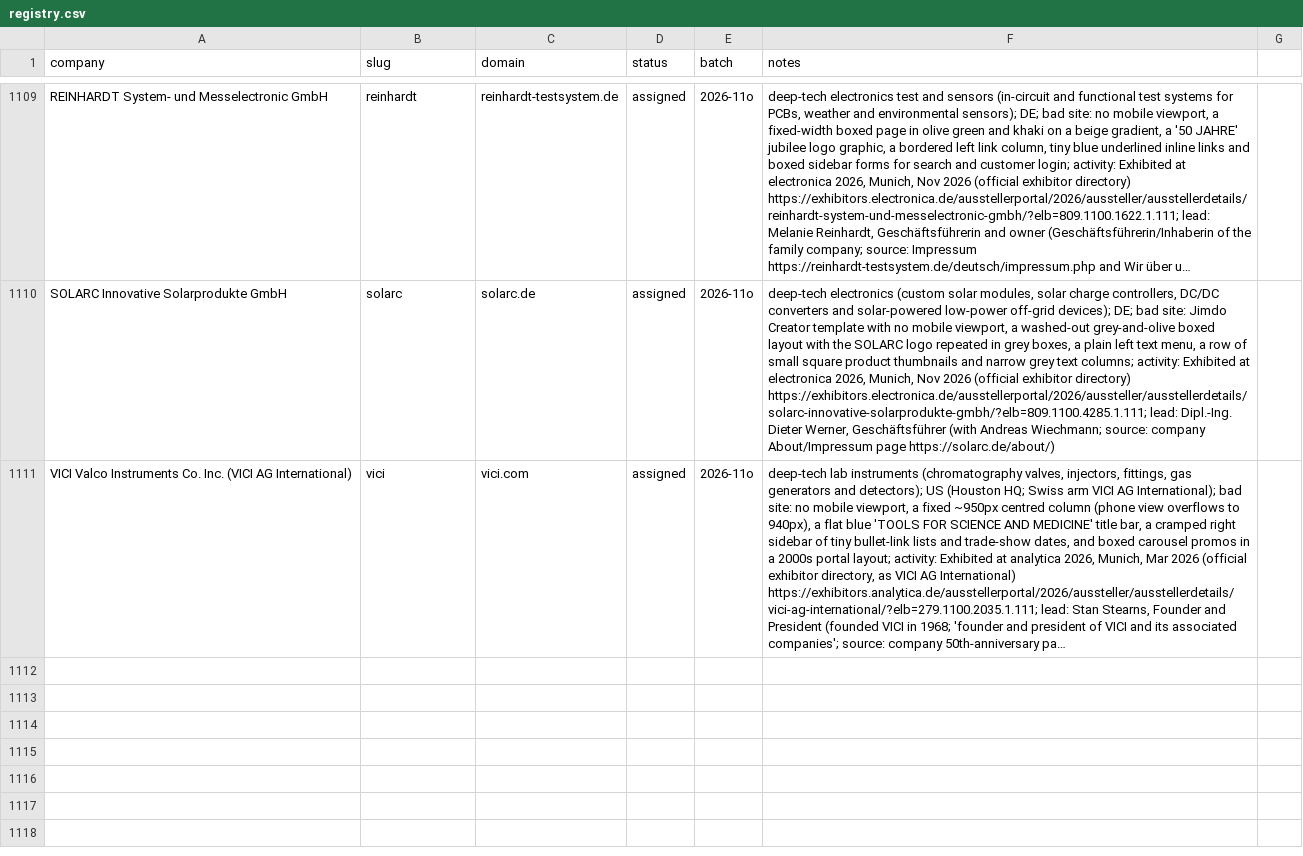
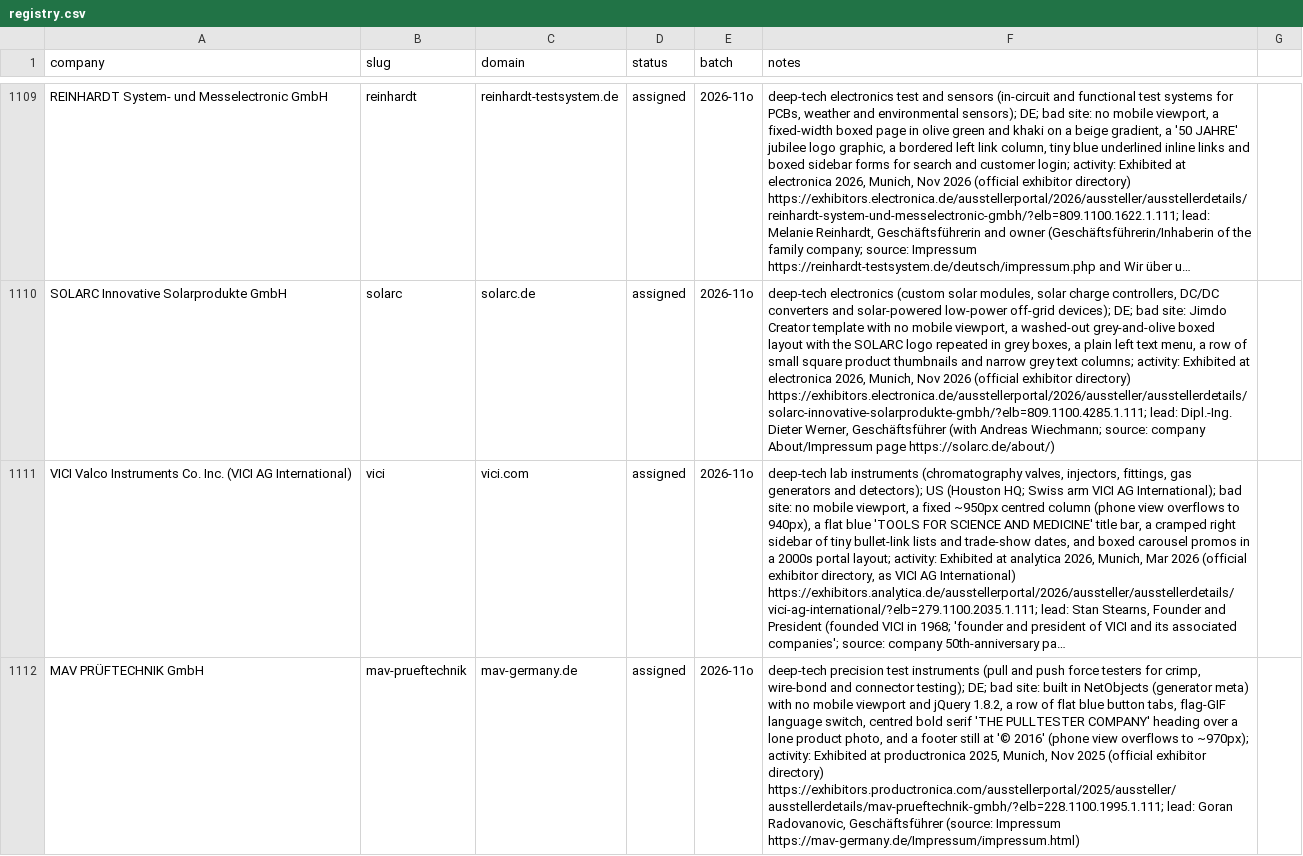
Before and after one commit to charneym/harvardsites, a CSV file: _kit/sourcing/registry.csv, drawn as a sheet; only a part is shown, gaps mark what is left out; long unchanged cells end in …; the diff names each change by its address in the sheet, - before the commit and + after, or states it on an @@ line.

```diff
--- a/_kit/sourcing/registry.csv
+++ b/_kit/sourcing/registry.csv
+row 1112: MAV PRÜFTECHNIK GmbH | mav-prueftechnik | mav-germany.de | assigned | 2026-11o | deep-tech precision test instruments (pull and push force testers for crimp, wire-bond and connector testing); DE; bad site: built in NetObjects (generator meta) with no mobile viewport and jQuery 1.8.2, a row of flat blue button tabs, flag-GIF language switch, centred bold serif 'THE PULLTESTER COMPANY' heading over a lone product photo, and a footer still at '© 2016' (phone view overflows to ~970px); activity: Exhibited at productronica 2025, Munich, Nov 2025 (official exhibitor directory) https://exhibitors.productronica.com/ausstellerportal/2025/aussteller/ausstellerdetails/mav-prueftechnik-gmbh/?elb=228.1100.1995.1.111; lead: Goran Radovanovic, Geschäftsführer (source: Impressum https://mav-germany.de/Impressum/impressum.html)
```
